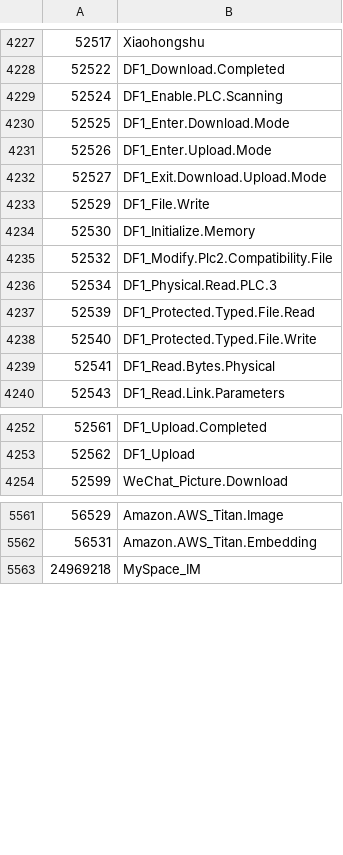
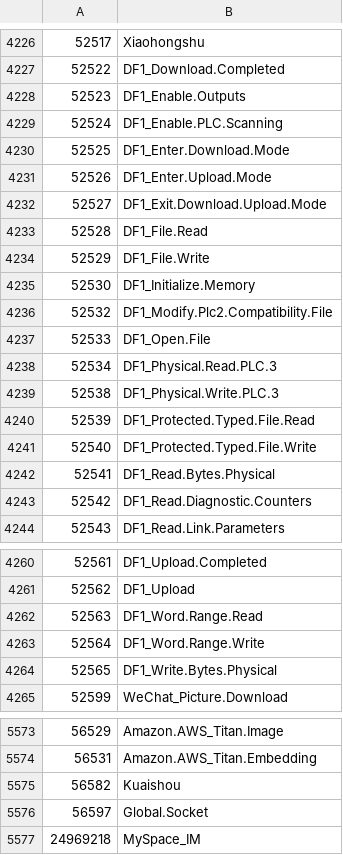
Before and after one commit to Connie-Wild/FortiOS_AppControlID, a CSV file: appid_sample.csv, drawn as a sheet; only a part is shown, gaps mark what is left out; the diff covers the shown part only; the diff names each change by its address in the sheet, - before the commit and + after, or states it on an @@ line.

```diff
--- a/appid_sample.csv
+++ b/appid_sample.csv
+row 4228: 52523 | DF1_Enable.Outputs
+row 4233: 52528 | DF1_File.Read
+row 4237: 52533 | DF1_Open.File
+row 4239: 52538 | DF1_Physical.Write.PLC.3
+row 4243: 52542 | DF1_Read.Diagnostic.Counters
+row 4262: 52563 | DF1_Word.Range.Read
+row 4263: 52564 | DF1_Word.Range.Write
+row 4264: 52565 | DF1_Write.Bytes.Physical
+row 5575: 56582 | Kuaishou
+row 5576: 56597 | Global.Socket
```
Also changed, not shown: 8 added rows, 18 removed rows and 39 edited cells elsewhere in this file.
